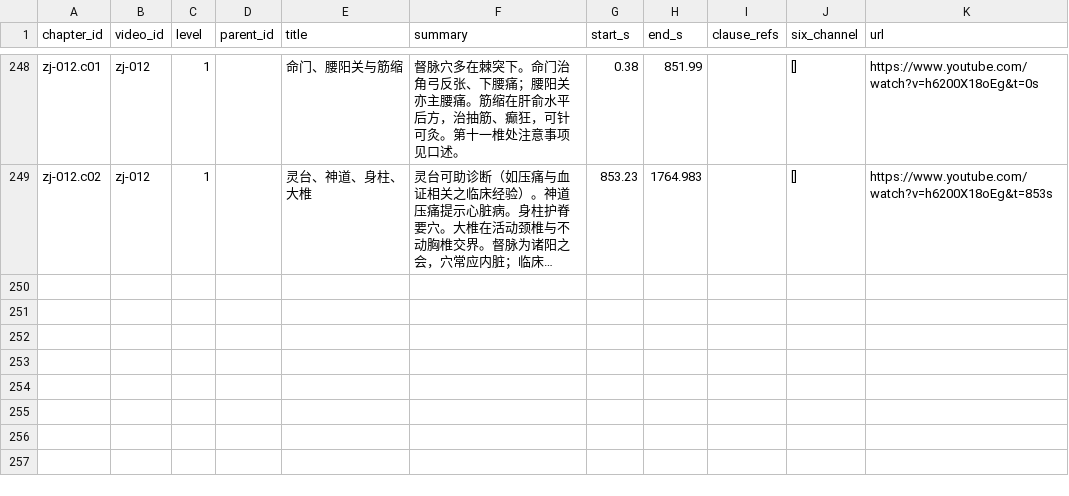
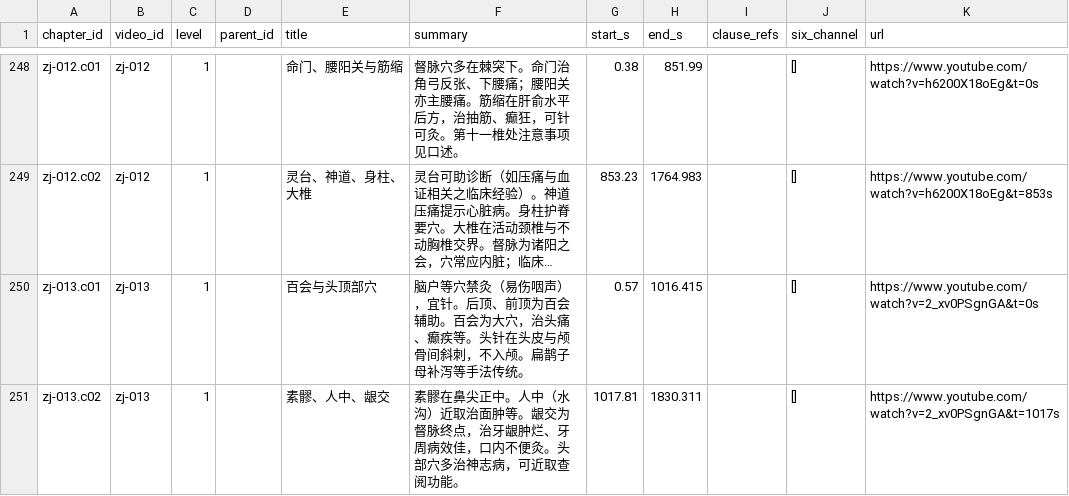
Before and after one commit to China-li-bai/tcm-video-kb, a CSV file: data/knowledge/_index/chapters.csv, drawn as a sheet; only a part is shown, gaps mark what is left out; long unchanged cells end in …; the diff names each change by its address in the sheet, - before the commit and + after, or states it on an @@ line.

```diff
--- a/data/knowledge/_index/chapters.csv
+++ b/data/knowledge/_index/chapters.csv
+row 250: zj-013.c01 | zj-013 | 1 |  | 百会与头顶部穴 | 脑户等穴禁灸（易伤咽声），宜针。后顶、前顶为百会辅助。百会为大穴，治头痛、癫疾等。头针在头皮与颅骨间斜刺，不入颅。扁鹊子母补泻等手法传统。 | 0.57 | 1016.415 |  | [] | https://www.youtube.com/watch?v=2_xv0PSgnGA&t=0s
+row 251: zj-013.c02 | zj-013 | 1 |  | 素髎、人中、龈交 | 素髎在鼻尖正中。人中（水沟）近取治面肿等。龈交为督脉终点，治牙龈肿烂、牙周病效佳，口内不便灸。头部穴多治神志病，可近取查阅功能。 | 1017.81 | 1830.311 |  | [] | https://www.youtube.com/watch?v=2_xv0PSgnGA&t=1017s
```
Also changed, not shown: data/knowledge/_index/entities.csv, data/knowledge/_index/knowledge_points.csv, 8 other files.
